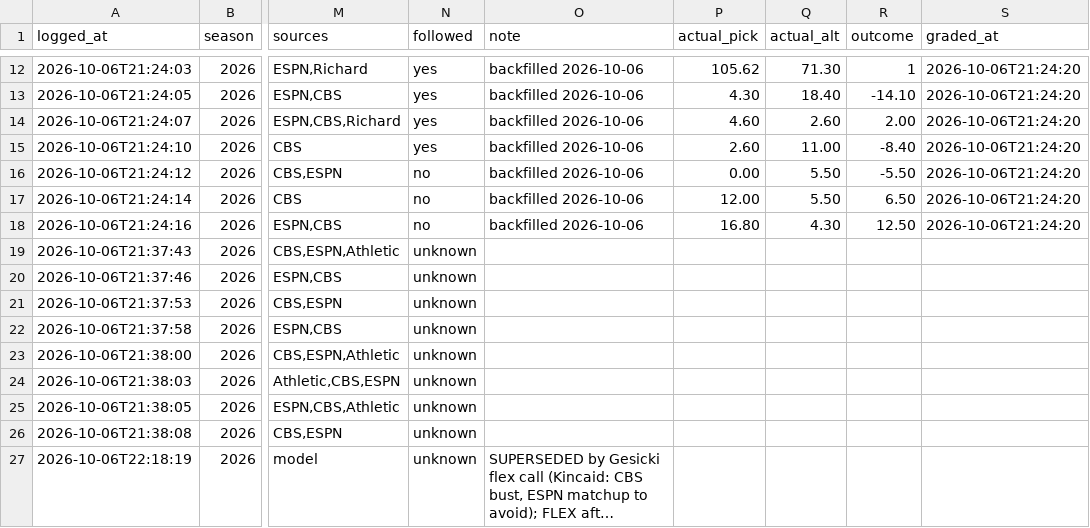
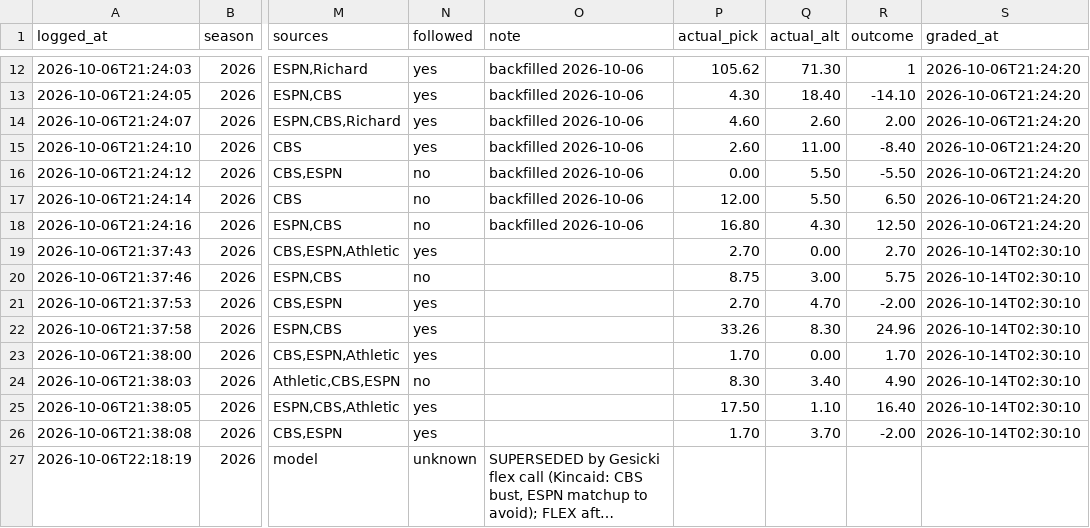
Before and after one commit to ChrisCioffi/Claude-fantasy-recapper, a CSV file: predictions/log.csv, drawn as a sheet; only a part is shown, gaps mark what is left out; long unchanged cells end in …; the diff covers the shown part only; the diff names each change by its address in the sheet, - before the commit and + after, or states it on an @@ line.

```diff
--- a/predictions/log.csv
+++ b/predictions/log.csv
-N19 (followed): unknown
+N19 (followed): yes
-P19 (actual_pick): (empty)
+P19 (actual_pick): 2.70
-Q19 (actual_alt): (empty)
+Q19 (actual_alt): 0.00
-R19 (outcome): (empty)
+R19 (outcome): 2.70
-S19:S26 (graded_at): (empty)
+S19:S26 (graded_at): 2026-10-14T02:30:10
-N20 (followed): unknown
+N20 (followed): no
-P20 (actual_pick): (empty)
+P20 (actual_pick): 8.75
-Q20 (actual_alt): (empty)
+Q20 (actual_alt): 3.00
-R20 (outcome): (empty)
+R20 (outcome): 5.75
-N21:N23 (followed): unknown
+N21:N23 (followed): yes
-P21 (actual_pick): (empty)
+P21 (actual_pick): 2.70
-Q21 (actual_alt): (empty)
+Q21 (actual_alt): 4.70
-R21 (outcome): (empty)
+R21 (outcome): -2.00
-P22 (actual_pick): (empty)
+P22 (actual_pick): 33.26
-Q22 (actual_alt): (empty)
+Q22 (actual_alt): 8.30
-R22 (outcome): (empty)
+R22 (outcome): 24.96
-P23 (actual_pick): (empty)
+P23 (actual_pick): 1.70
-Q23 (actual_alt): (empty)
+Q23 (actual_alt): 0.00
-R23 (outcome): (empty)
+R23 (outcome): 1.70
-N24 (followed): unknown
+N24 (followed): no
-P24 (actual_pick): (empty)
+P24 (actual_pick): 8.30
-Q24 (actual_alt): (empty)
+Q24 (actual_alt): 3.40
-R24 (outcome): (empty)
+R24 (outcome): 4.90
-N25:N26 (followed): unknown
+N25:N26 (followed): yes
-P25 (actual_pick): (empty)
+P25 (actual_pick): 17.50
-Q25 (actual_alt): (empty)
+Q25 (actual_alt): 1.10
-R25 (outcome): (empty)
+R25 (outcome): 16.40
-P26 (actual_pick): (empty)
+P26 (actual_pick): 1.70
-Q26 (actual_alt): (empty)
+Q26 (actual_alt): 3.70
-R26 (outcome): (empty)
+R26 (outcome): -2.00
```
Also changed, not shown: 72 edited cells elsewhere in this file.
